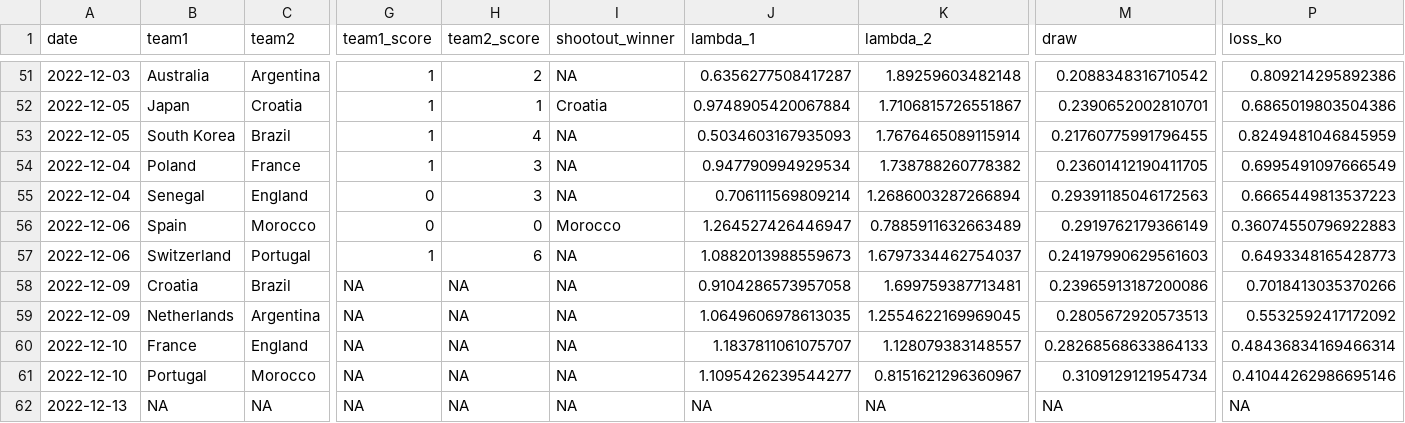
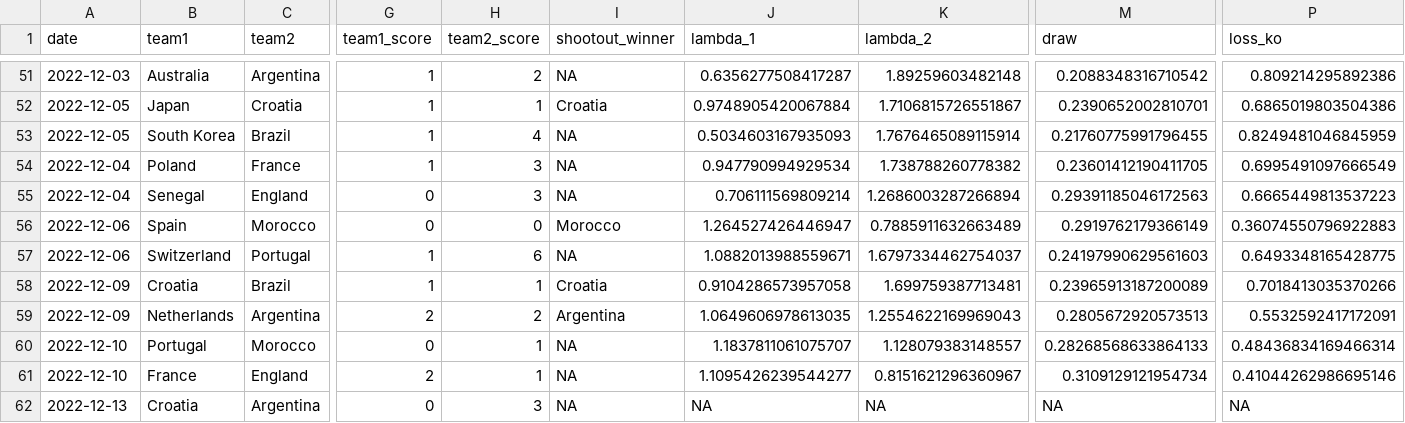
Before and after one commit to lbenz730/world_cup_2022, a CSV file: predictions/game_predictions.csv, drawn as a sheet; only a part is shown, gaps mark what is left out; the diff covers the shown part only; the diff names each change by its address in the sheet, - before the commit and + after, or states it on an @@ line.

```diff
--- a/predictions/game_predictions.csv
+++ b/predictions/game_predictions.csv
-J57 (lambda_1): 1.0882013988559673
+J57 (lambda_1): 1.0882013988559671
-P57 (loss_ko): 0.6493348165428773
+P57 (loss_ko): 0.6493348165428775
-G58 (team1_score): NA
+G58 (team1_score): 1
-H58 (team2_score): NA
+H58 (team2_score): 1
-I58 (shootout_winner): NA
+I58 (shootout_winner): Croatia
-M58 (draw): 0.23965913187200086
+M58 (draw): 0.23965913187200089
-G59 (team1_score): NA
+G59 (team1_score): 2
-H59 (team2_score): NA
+H59 (team2_score): 2
-I59 (shootout_winner): NA
+I59 (shootout_winner): Argentina
-K59 (lambda_2): 1.2554622169969045
+K59 (lambda_2): 1.2554622169969043
-P59 (loss_ko): 0.5532592417172092
+P59 (loss_ko): 0.5532592417172091
-B60 (team1): France
+B60 (team1): Portugal
-C60 (team2): England
+C60 (team2): Morocco
-G60 (team1_score): NA
+G60 (team1_score): 0
-H60:H61 (team2_score): NA
+H60:H61 (team2_score): 1
-B61 (team1): Portugal
+B61 (team1): France
-C61 (team2): Morocco
+C61 (team2): England
-G61 (team1_score): NA
+G61 (team1_score): 2
-B62 (team1): NA
+B62 (team1): Croatia
-C62 (team2): NA
+C62 (team2): Argentina
-G62 (team1_score): NA
+G62 (team1_score): 0
-H62 (team2_score): NA
+H62 (team2_score): 3
```
Also changed, not shown: 21 edited cells elsewhere in this file, data/schedule.csv, predictions/history.csv, 33 other files.
